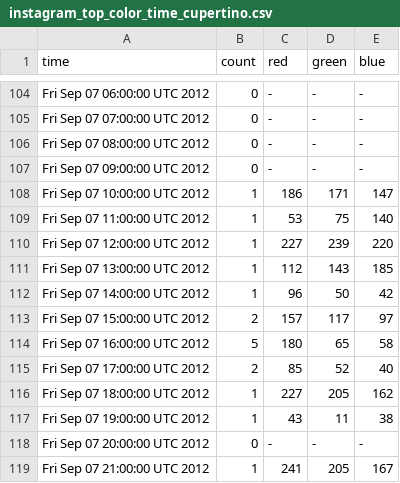
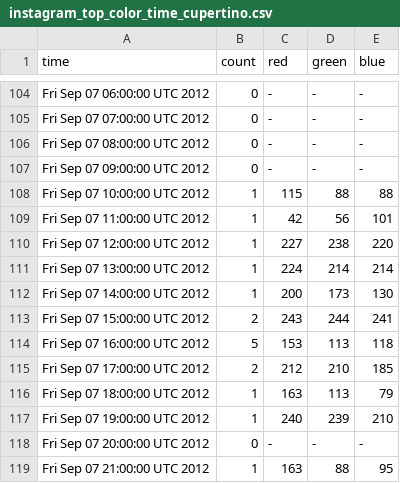
Before and after one commit to csteinlehner/Bachelor, a CSV file: TweetToner/data/instagram_top_color/instagram_top_color_time_cupertino.csv, drawn as a sheet; only a part is shown, gaps mark what is left out; the diff covers the shown part only.

```diff
--- a/TweetToner/data/instagram_top_color/instagram_top_color_time_cupertino.csv
+++ b/TweetToner/data/instagram_top_color/instagram_top_color_time_cupertino.csv
@@ -107,13 +107,13 @@ Fri Sep 07 08:00:00 UTC 2012,0,-,-,-
 Fri Sep 07 09:00:00 UTC 2012,0,-,-,-
-Fri Sep 07 10:00:00 UTC 2012,1,186,171,147
-Fri Sep 07 11:00:00 UTC 2012,1,53,75,140
-Fri Sep 07 12:00:00 UTC 2012,1,227,239,220
-Fri Sep 07 13:00:00 UTC 2012,1,112,143,185
-Fri Sep 07 14:00:00 UTC 2012,1,96,50,42
-Fri Sep 07 15:00:00 UTC 2012,2,157,117,97
-Fri Sep 07 16:00:00 UTC 2012,5,180,65,58
-Fri Sep 07 17:00:00 UTC 2012,2,85,52,40
-Fri Sep 07 18:00:00 UTC 2012,1,227,205,162
-Fri Sep 07 19:00:00 UTC 2012,1,43,11,38
+Fri Sep 07 10:00:00 UTC 2012,1,115,88,88
+Fri Sep 07 11:00:00 UTC 2012,1,42,56,101
+Fri Sep 07 12:00:00 UTC 2012,1,227,238,220
+Fri Sep 07 13:00:00 UTC 2012,1,224,214,214
+Fri Sep 07 14:00:00 UTC 2012,1,200,173,130
+Fri Sep 07 15:00:00 UTC 2012,2,243,244,241
+Fri Sep 07 16:00:00 UTC 2012,5,153,113,118
+Fri Sep 07 17:00:00 UTC 2012,2,212,210,185
+Fri Sep 07 18:00:00 UTC 2012,1,163,113,79
+Fri Sep 07 19:00:00 UTC 2012,1,240,239,210
 Fri Sep 07 20:00:00 UTC 2012,0,-,-,-
-Fri Sep 07 21:00:00 UTC 2012,1,241,205,167
+Fri Sep 07 21:00:00 UTC 2012,1,163,88,95
```
Also changed, not shown: 152 edited cells elsewhere in this file, TweetToner/data/instagram_top_color/instagram_top_color_time_menlopark.csv, TweetToner/data/instagram_top_color/instagram_top_color_time_munchen.csv, 12 other files.
